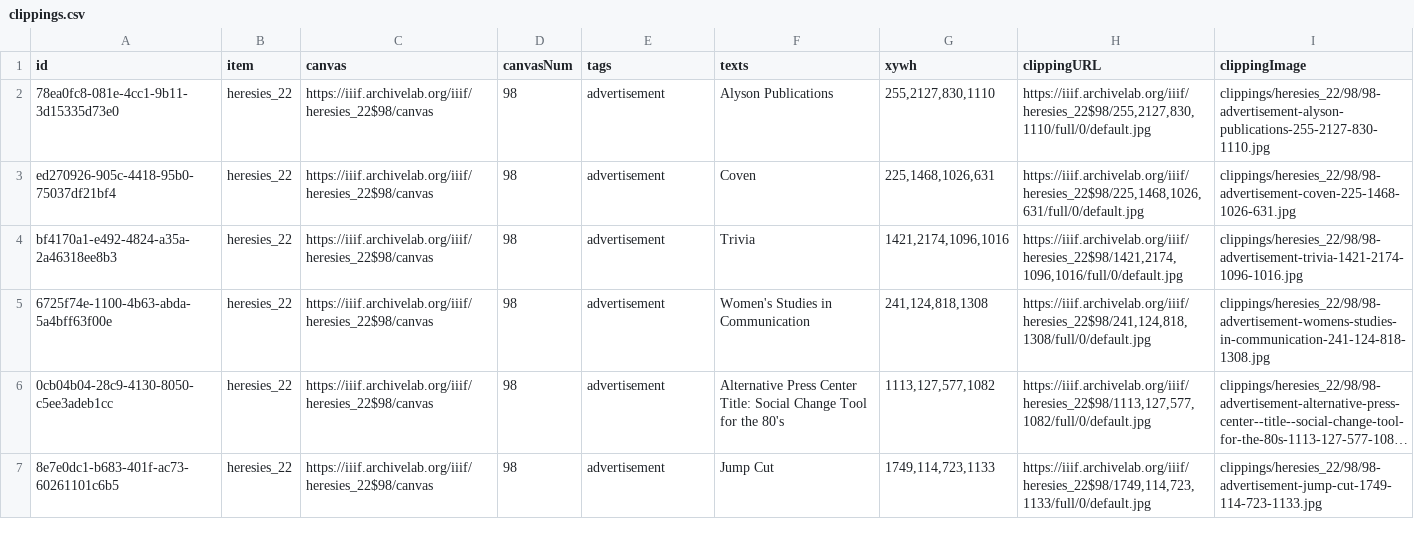
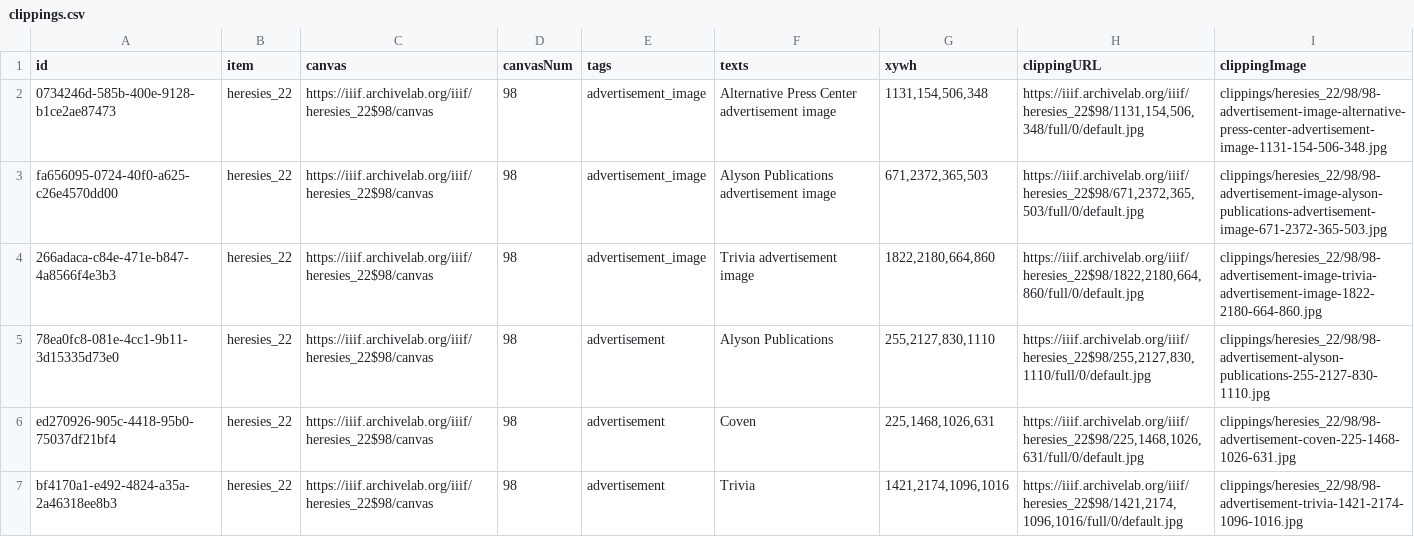
Before and after one commit to timothyarthur/annotate, a CSV file: clippings/heresies_22/clippings.csv, drawn as a sheet; only a part is shown; the shorter side is filled out with more unchanged rows; long unchanged cells end in ….

Commit message:
Annotated advertisement images in issue 22.

```diff
--- a/clippings/heresies_22/clippings.csv
+++ b/clippings/heresies_22/clippings.csv
@@ -1,2 +1,5 @@
 id,item,canvas,canvasNum,tags,texts,xywh,clippingURL,clippingImage
+0734246d-585b-400e-9128-b1ce2ae87473,heresies_22,https://iiif.archivelab.org/iiif/heresies_22$98/canvas,98,advertisement_image,Alternative Press Center advertisement image,"1131,154,506,348","https://iiif.archivelab.org/iiif/heresies_22$98/1131,154,506,348/full/0/default.jpg",clippings/heresies_22/98/98-advertisement-image-alternative-press-center-advertisement-image-1131-154-506-348.jpg
+fa656095-0724-40f0-a625-c26e4570dd00,heresies_22,https://iiif.archivelab.org/iiif/heresies_22$98/canvas,98,advertisement_image,Alyson Publications advertisement image,"671,2372,365,503","https://iiif.archivelab.org/iiif/heresies_22$98/671,2372,365,503/full/0/default.jpg",clippings/heresies_22/98/98-advertisement-image-alyson-publications-advertisement-image-671-2372-365-503.jpg
+266adaca-c84e-471e-b847-4a8566f4e3b3,heresies_22,https://iiif.archivelab.org/iiif/heresies_22$98/canvas,98,advertisement_image,Trivia advertisement image,"1822,2180,664,860","https://iiif.archivelab.org/iiif/heresies_22$98/1822,2180,664,860/full/0/default.jpg",clippings/heresies_22/98/98-advertisement-image-trivia-advertisement-image-1822-2180-664-860.jpg
 78ea0fc8-081e-4cc1-9b11-3d15335d73e0,heresies_22,https://iiif.archivelab.org/iiif/heresies_22$98/canvas,98,advertisement,Alyson Publications,"255,2127,830,1110","https://iiif.archivelab.org/iiif/heresies_22$98/255,2127,830,1110/full/0/default.jpg",clippings/heresies_22/98/98-advertisement-alyson-publications-255-2127-830-1110.jpg
```
Also changed, not shown: 4 other files.
